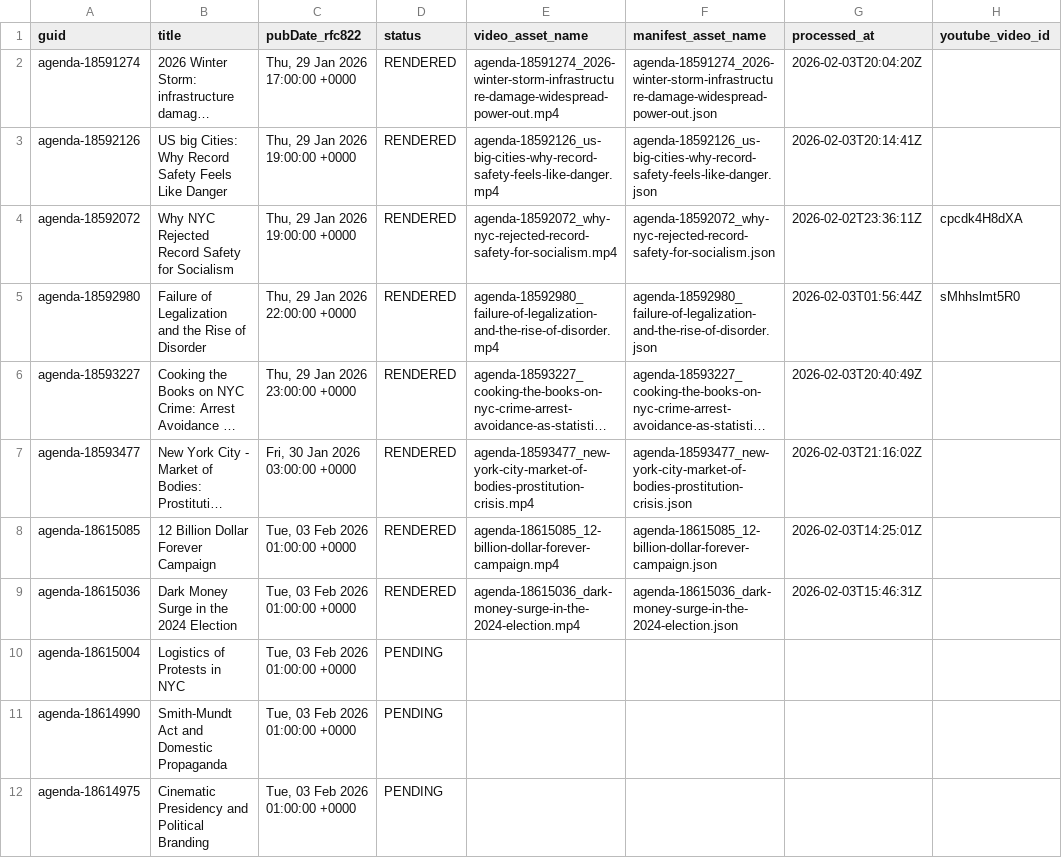
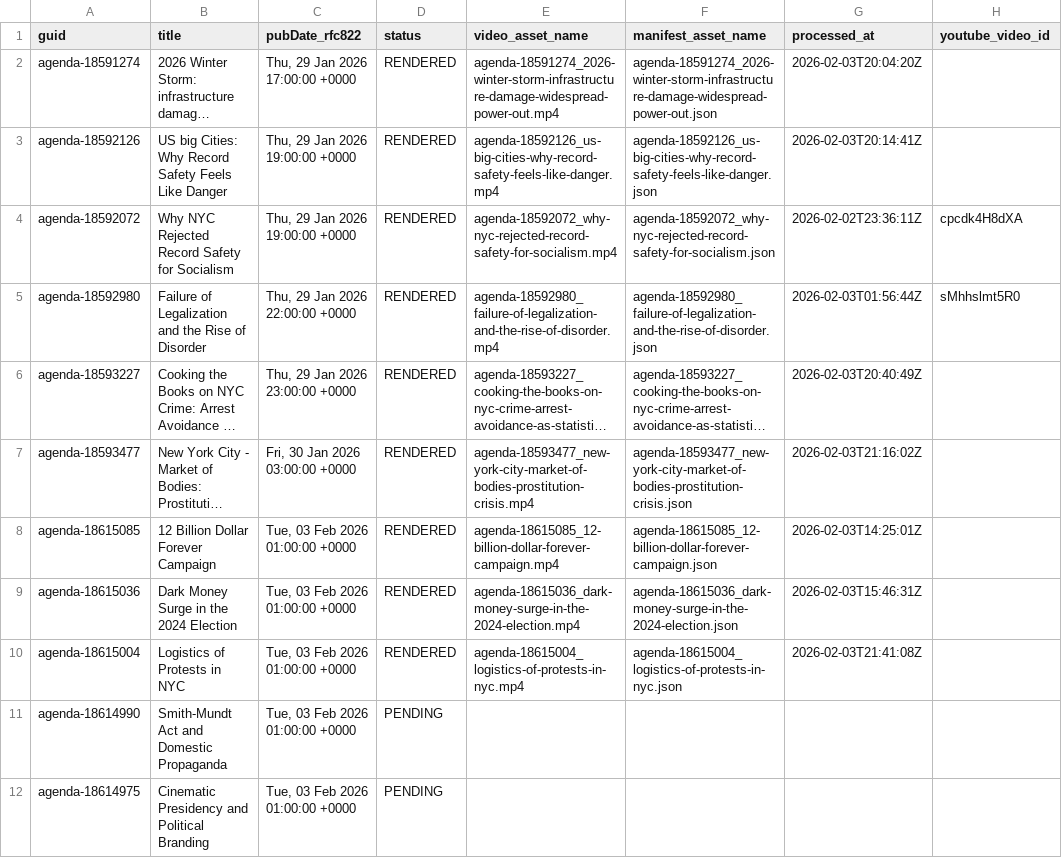
Before and after one commit to agenda-podcast/podcast-archive, a CSV file: data/video-data/status.csv, drawn as a sheet; only a part is shown; long unchanged cells end in …; the diff names each change by its address in the sheet, - before the commit and + after, or states it on an @@ line.

```diff
--- a/data/video-data/status.csv
+++ b/data/video-data/status.csv
-D10 (status): PENDING
+D10 (status): RENDERED
-E10 (video_asset_name): (empty)
+E10 (video_asset_name): agenda-18615004_logistics-of-protests-in-nyc.mp4
-F10 (manifest_asset_name): (empty)
+F10 (manifest_asset_name): agenda-18615004_logistics-of-protests-in-nyc.json
-G10 (processed_at): (empty)
+G10 (processed_at): 2026-02-03T21:41:08Z
```
Also changed, not shown: 2 other files.
